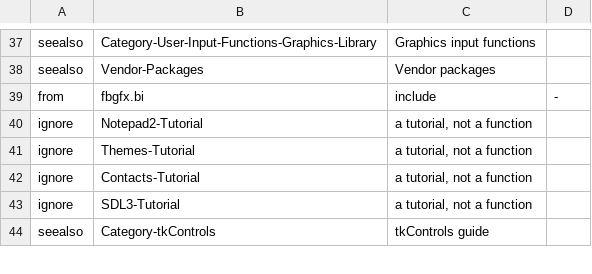
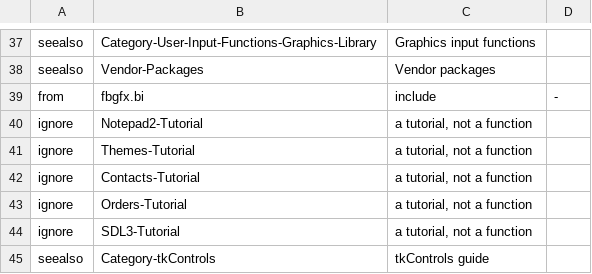
Before and after one commit to PaulSquires/tiko-lang, a TSV file: tools/wikifinder/data/graphics.tasks.tsv, drawn as a sheet; only a part is shown, gaps mark what is left out; the diff names each change by its address in the sheet, - before the commit and + after, or states it on an @@ line.

```diff
--- a/tools/wikifinder/data/graphics.tasks.tsv
+++ b/tools/wikifinder/data/graphics.tasks.tsv
+row 43: ignore | Orders-Tutorial | a tutorial, not a function
```
Also changed, not shown: 49 other files.
